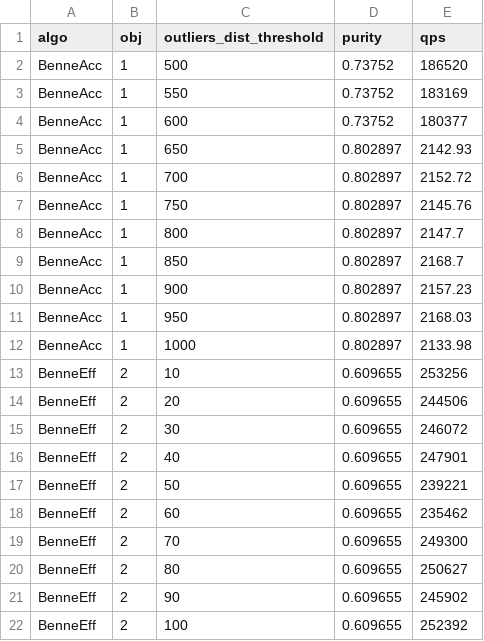
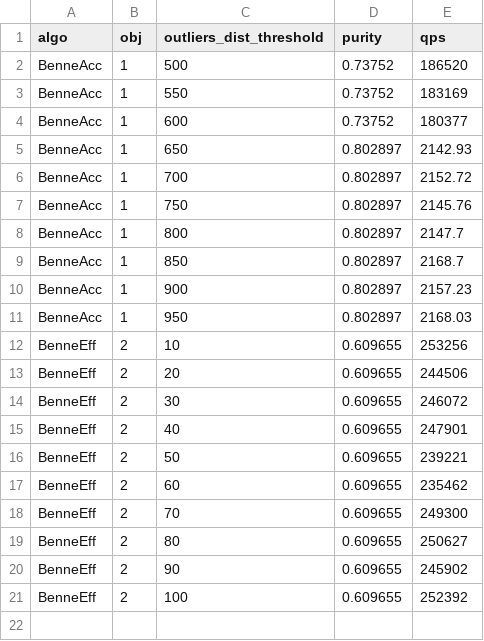
Before and after one commit to intellistream/Sesame, a CSV file: scripts/benne/raw/benne-outliers-dist.csv, drawn as a sheet; the diff names each change by its address in the sheet, - before the commit and + after, or states it on an @@ line.

Commit message:
fix: bench data 182246

```diff
--- a/scripts/benne/raw/benne-outliers-dist.csv
+++ b/scripts/benne/raw/benne-outliers-dist.csv
-row 12: BenneAcc | 1 | 1000 | 0.802897 | 2133.98
```
Also changed, not shown: 2 other files.
